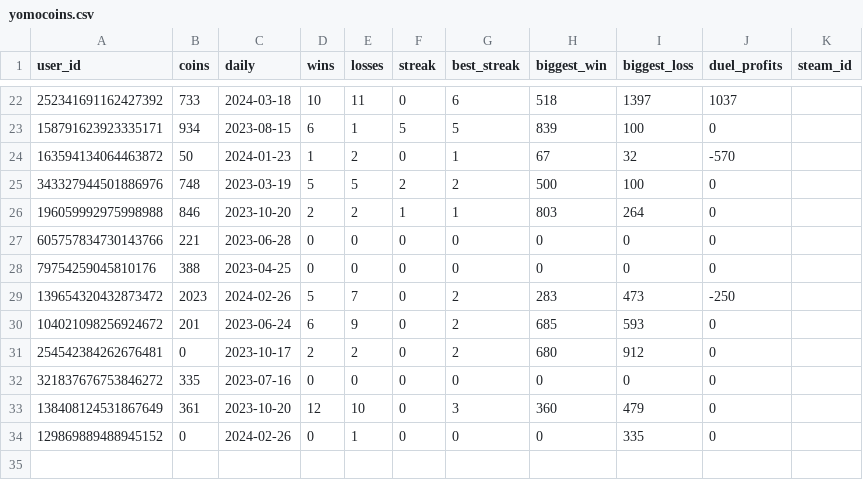
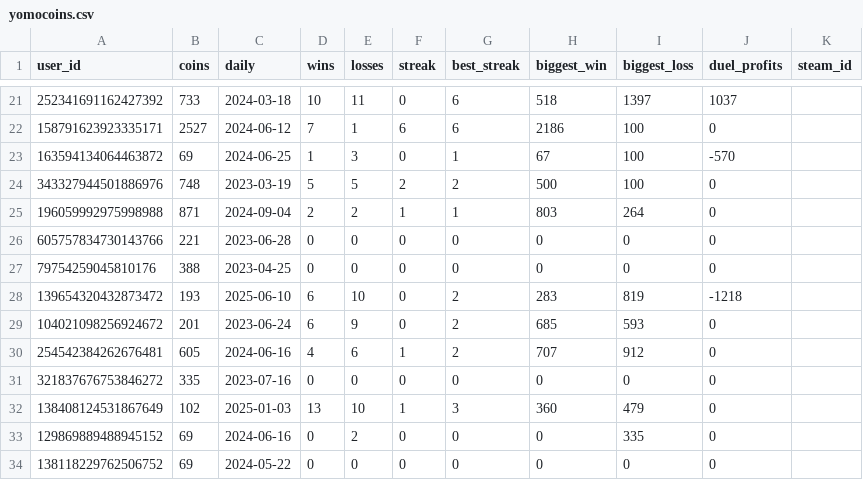
Before and after one commit to hugh-braico/robogeorge, a CSV file: yomocoins.csv, drawn as a sheet; only a part is shown, gaps mark what is left out; the diff covers the shown part only.

```diff
--- a/yomocoins.csv
+++ b/yomocoins.csv
@@ -22,13 +21,14 @@ user_id,coins,daily,wins,losses,streak,best_streak,biggest_win,biggest_loss,duel
 252341691162427392,733,2024-03-18,10,11,0,6,518,1397,1037,
-158791623923335171,934,2023-08-15,6,1,5,5,839,100,0,
-163594134064463872,50,2024-01-23,1,2,0,1,67,32,-570,
+158791623923335171,2527,2024-06-12,7,1,6,6,2186,100,0,
+163594134064463872,69,2024-06-25,1,3,0,1,67,100,-570,
 343327944501886976,748,2023-03-19,5,5,2,2,500,100,0,
-196059992975998988,846,2023-10-20,2,2,1,1,803,264,0,
+196059992975998988,871,2024-09-04,2,2,1,1,803,264,0,
 605757834730143766,221,2023-06-28,0,0,0,0,0,0,0,
 79754259045810176,388,2023-04-25,0,0,0,0,0,0,0,
-139654320432873472,2023,2024-02-26,5,7,0,2,283,473,-250,
+139654320432873472,193,2025-06-10,6,10,0,2,283,819,-1218,
 104021098256924672,201,2023-06-24,6,9,0,2,685,593,0,
-254542384262676481,0,2023-10-17,2,2,0,2,680,912,0,
+254542384262676481,605,2024-06-16,4,6,1,2,707,912,0,
 321837676753846272,335,2023-07-16,0,0,0,0,0,0,0,
-138408124531867649,361,2023-10-20,12,10,0,3,360,479,0,
-129869889488945152,0,2024-02-26,0,1,0,0,0,335,0,
+138408124531867649,102,2025-01-03,13,10,1,3,360,479,0,
+129869889488945152,69,2024-06-16,0,2,0,0,0,335,0,
+138118229762506752,69,2024-05-22,0,0,0,0,0,0,0,
```
Also changed, not shown: 3 added rows, 1 removed row and 58 edited cells elsewhere in this file, 5 other files.
